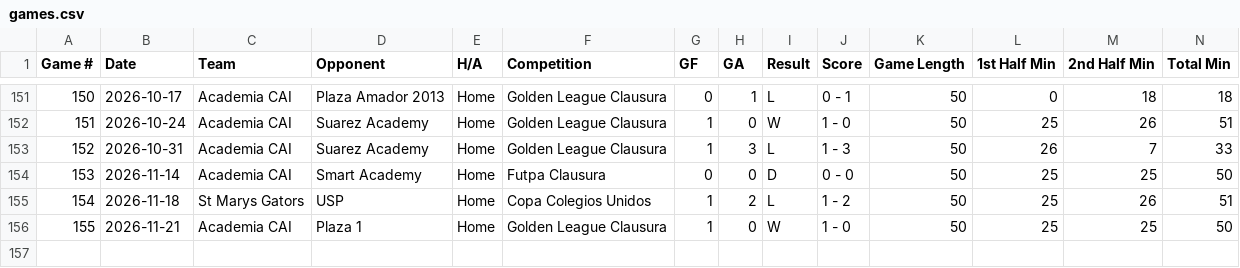
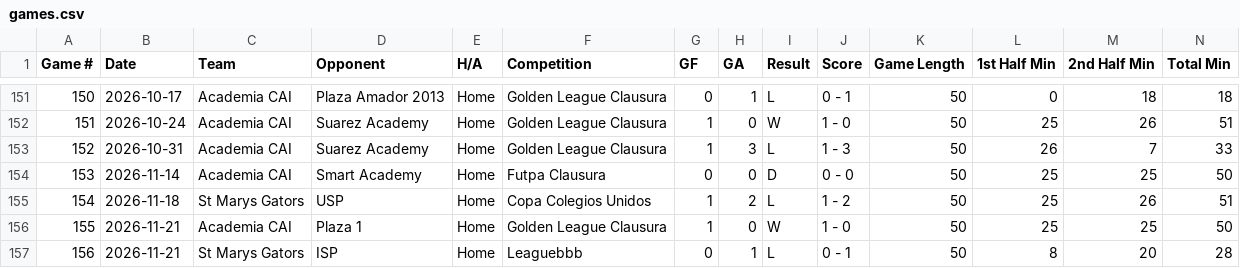
Before and after one commit to pepinllamas/match-data, a CSV file: games.csv, drawn as a sheet; only a part is shown, gaps mark what is left out; rows hold the shown columns only; the diff names each change by its address in the sheet, - before the commit and + after, or states it on an @@ line.

Commit message:
Update match data (156 games)

```diff
--- a/games.csv
+++ b/games.csv
+row 157: 156 | 2026-11-21 | St Marys Gators | ISP | Home | Leaguebbb | 0 | 1 | L | 0 - 1 | 50 | 8 | 20 | 28
```
